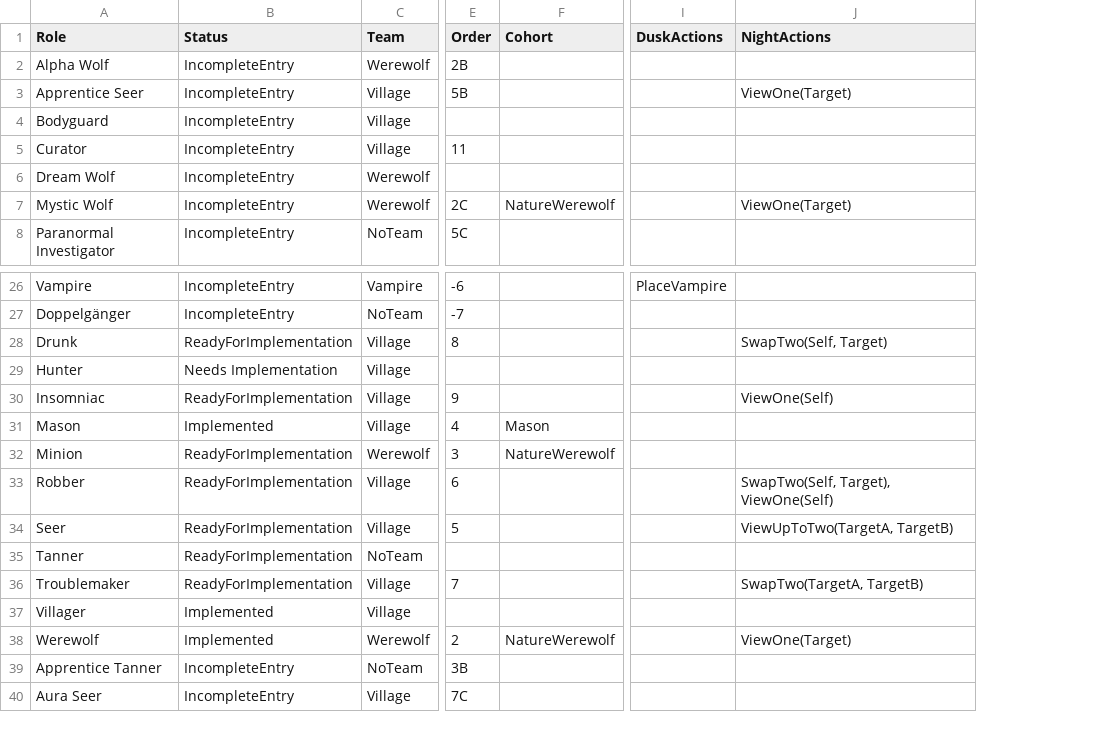
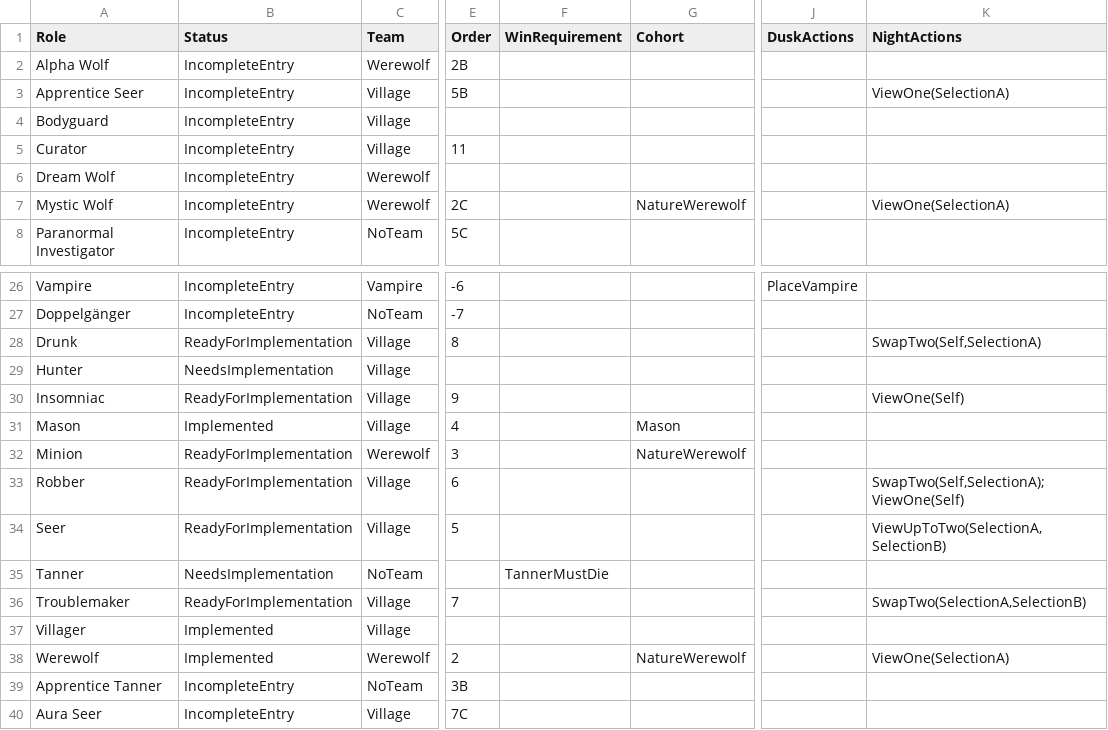
Before and after one commit to schwin42/OneNightUltimateTurbo, a TSV file: Assets/GameData/OneNightUltimateData.tsv, drawn as a sheet; only a part is shown, gaps mark what is left out; addresses are those after the commit; the diff names each change by its address in the sheet, - before the commit and + after, or states it on an @@ line.

```diff
--- a/Assets/GameData/OneNightUltimateData.tsv
+++ b/Assets/GameData/OneNightUltimateData.tsv
+column F (WinRequirement), row 35: TannerMustDie
-K3 (NightActions): ViewOne(Target)
+K3 (NightActions): ViewOne(SelectionA)
-K7 (NightActions): ViewOne(Target)
+K7 (NightActions): ViewOne(SelectionA)
-K28 (NightActions): SwapTwo(Self, Target)
+K28 (NightActions): SwapTwo(Self,SelectionA)
-B29 (Status): Needs Implementation
+B29 (Status): NeedsImplementation
-K33 (NightActions): SwapTwo(Self, Target), ViewOne(Self)
+K33 (NightActions): SwapTwo(Self,SelectionA);ViewOne(Self)
-K34 (NightActions): ViewUpToTwo(TargetA, TargetB)
+K34 (NightActions): ViewUpToTwo(SelectionA,SelectionB)
-B35 (Status): ReadyForImplementation
+B35 (Status): NeedsImplementation
-K36 (NightActions): SwapTwo(TargetA, TargetB)
+K36 (NightActions): SwapTwo(SelectionA,SelectionB)
-K38 (NightActions): ViewOne(Target)
+K38 (NightActions): ViewOne(SelectionA)
```
Also changed, not shown: 14 other files.
